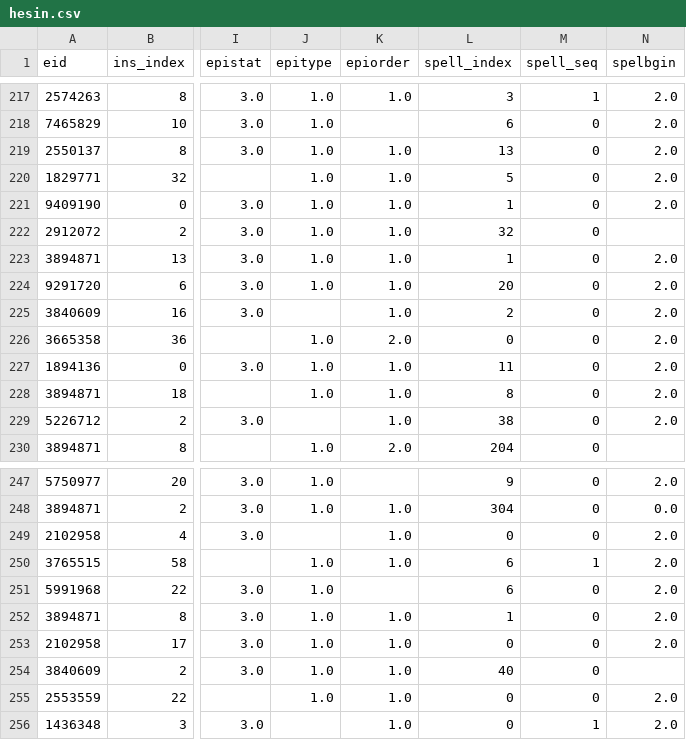
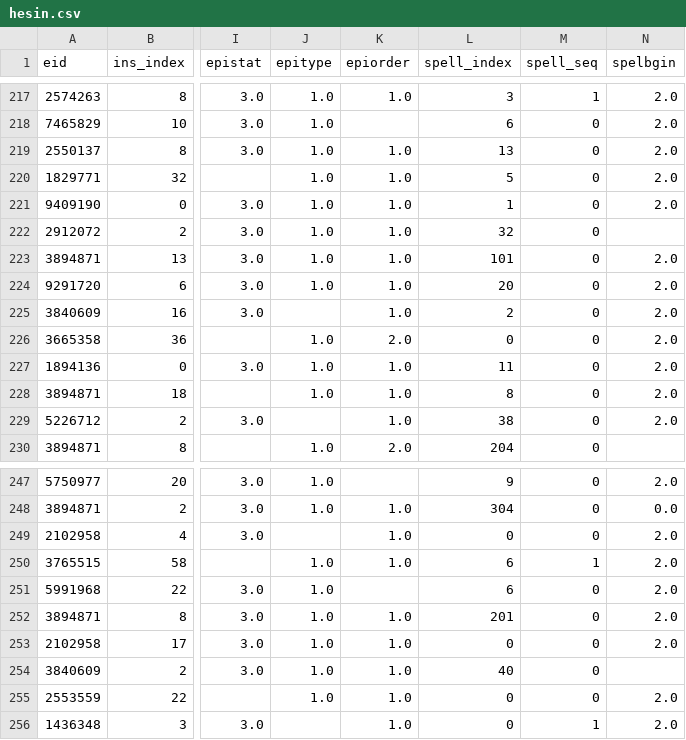
Before and after one commit to EHDEN/ETL-UK-Biobank, a CSV file: resources/synthetic_data/small_set/hesin.csv, drawn as a sheet; only a part is shown, gaps mark what is left out; the diff names each change by its address in the sheet, - before the commit and + after, or states it on an @@ line.

Commit message:
fix last visit occurrence duplicate

```diff
--- a/resources/synthetic_data/small_set/hesin.csv
+++ b/resources/synthetic_data/small_set/hesin.csv
-L223 (spell_index): 1
+L223 (spell_index): 101
-L252 (spell_index): 1
+L252 (spell_index): 201
```
